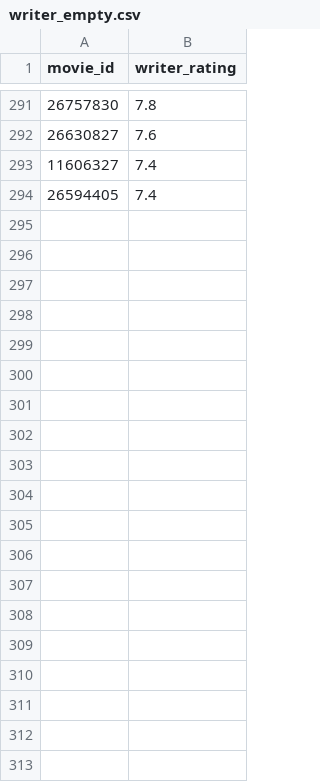
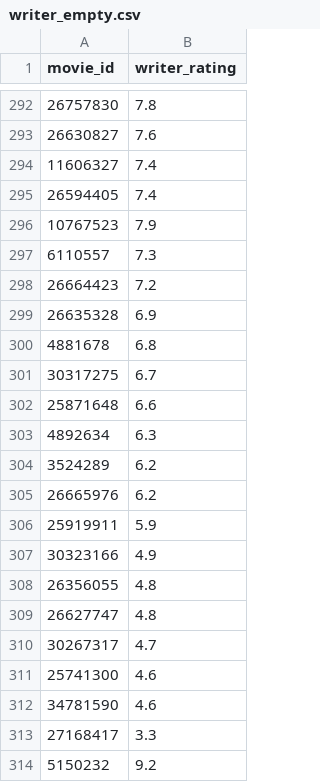
Before and after one commit to xuyou1999/ML_Final_Project_Code, a CSV file: data/writer_empty.csv, drawn as a sheet; only a part is shown, gaps mark what is left out; the diff covers the shown part only.

```diff
--- a/data/writer_empty.csv
+++ b/data/writer_empty.csv
@@ -294 +295,20 @@ movie_id,writer_rating
 26594405,7.4
+10767523,7.9
+6110557,7.3
+26664423,7.2
+26635328,6.9
+4881678,6.8
+30317275,6.7
+25871648,6.6
+4892634,6.3
+3524289,6.2
+26665976,6.2
+25919911,5.9
+30323166,4.9
+26356055,4.8
+26627747,4.8
+30267317,4.7
+25741300,4.6
+34781590,4.6
+27168417,3.3
+5150232,9.2
```
Also changed, not shown: 77 added rows elsewhere in this file, data/actor_empty.csv, data/director_empty.csv, 23 other files.
